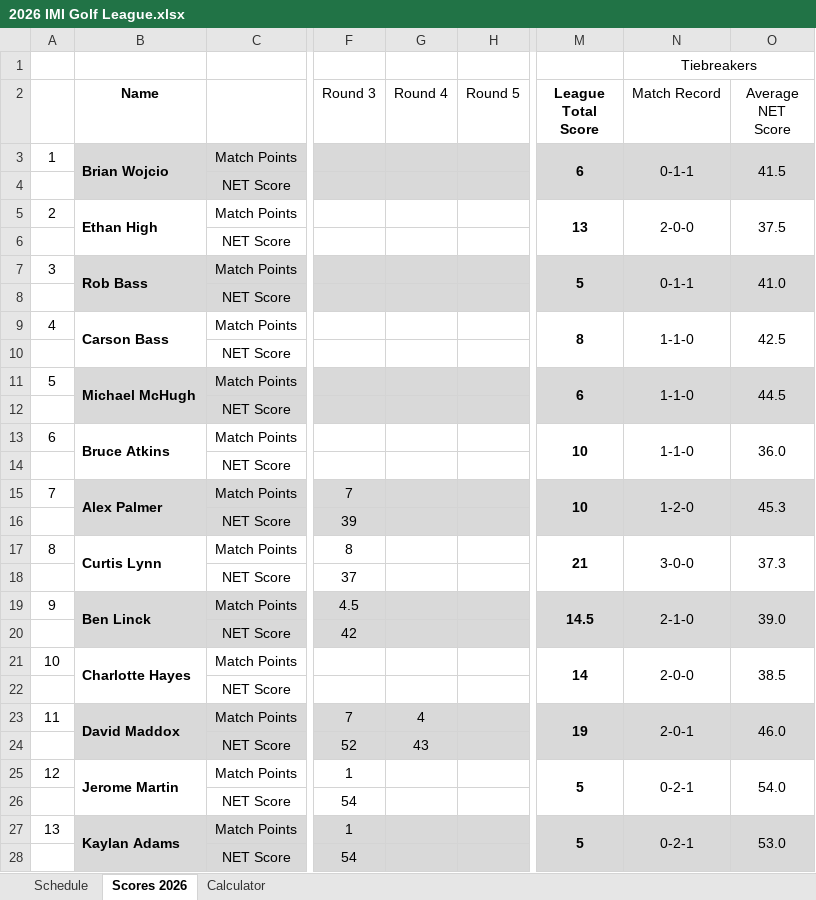
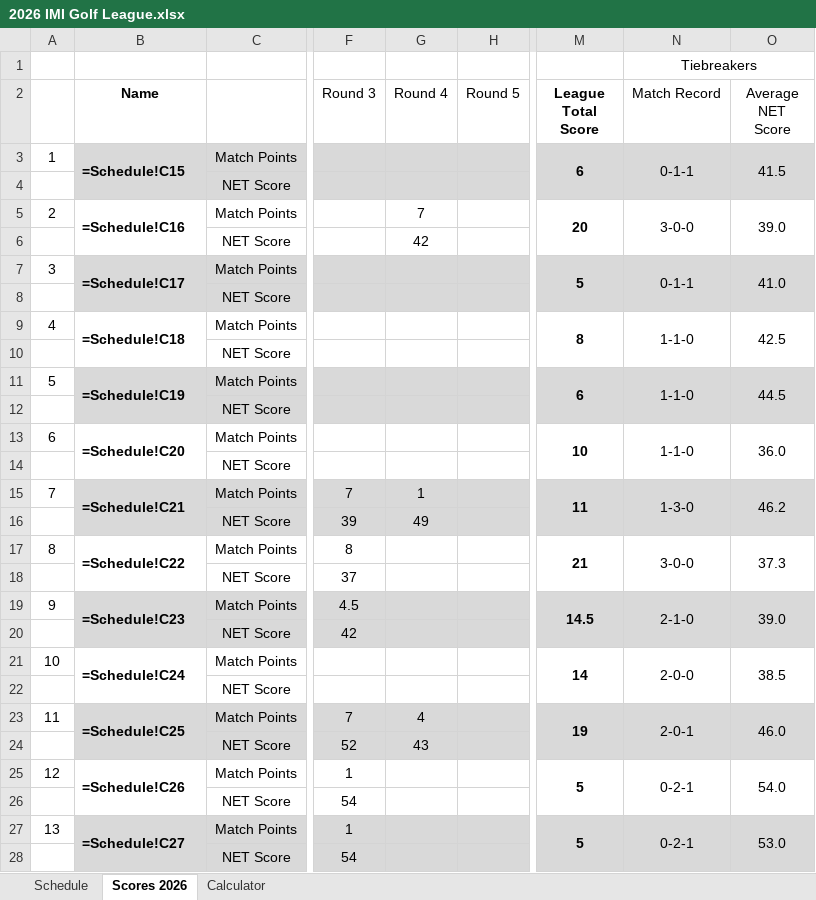
Before and after one commit to iSuite-LLC/charlotte-golf-league, an Excel workbook: 2026 IMI Golf League.xlsx, sheet Scores 2026, drawn as a sheet; only a part is shown, gaps mark what is left out; values as stored, in another font and other column widths than the file's, no borders; formulas without a stored value are shown as written; the diff covers the shown part only; the diff names each change by its address in the sheet, - before the commit and + after, or states it on an @@ line.

```diff
--- a/2026 IMI Golf League.xlsx (sheet Scores 2026)
+++ b/2026 IMI Golf League.xlsx (sheet Scores 2026)
-B3 (Name): Brian Wojcio
+B3 (Name): =Schedule!C15
-B5 (Name): Ethan High
+B5 (Name): =Schedule!C16
-G5 (Round 4): (empty)
+G5 (Round 4): 7
-M5 (League Total Score): 13
+M5 (League Total Score): 20
-N5 (Match Record): 2-0-0
+N5 (Match Record): 3-0-0
-O5 (Average NET Score): 37.5
+O5 (Average NET Score): 39.0
-G6 (Round 4): (empty)
+G6 (Round 4): 42
-B7 (Name): Rob Bass
+B7 (Name): =Schedule!C17
-B9 (Name): Carson Bass
+B9 (Name): =Schedule!C18
-B11 (Name): Michael McHugh
+B11 (Name): =Schedule!C19
-B13 (Name): Bruce Atkins
+B13 (Name): =Schedule!C20
-B15 (Name): Alex Palmer
+B15 (Name): =Schedule!C21
-G15 (Round 4): (empty)
+G15 (Round 4): 1
-M15 (League Total Score): 10
+M15 (League Total Score): 11
-N15 (Match Record): 1-2-0
+N15 (Match Record): 1-3-0
-O15 (Average NET Score): 45.3
+O15 (Average NET Score): 46.2
-G16 (Round 4): (empty)
+G16 (Round 4): 49
-B17 (Name): Curtis Lynn
+B17 (Name): =Schedule!C22
-B19 (Name): Ben Linck
+B19 (Name): =Schedule!C23
-B21 (Name): Charlotte Hayes
+B21 (Name): =Schedule!C24
-B23 (Name): David Maddox
+B23 (Name): =Schedule!C25
-B25 (Name): Jerome Martin
+B25 (Name): =Schedule!C26
-B27 (Name): Kaylan Adams
+B27 (Name): =Schedule!C27
```
Also changed, not shown: 2 edited cells elsewhere in this sheet, sheet Calculator, sheet Schedule, Score Calculator.xlsx, Scores/Scores.xlsx, 2 other files.
